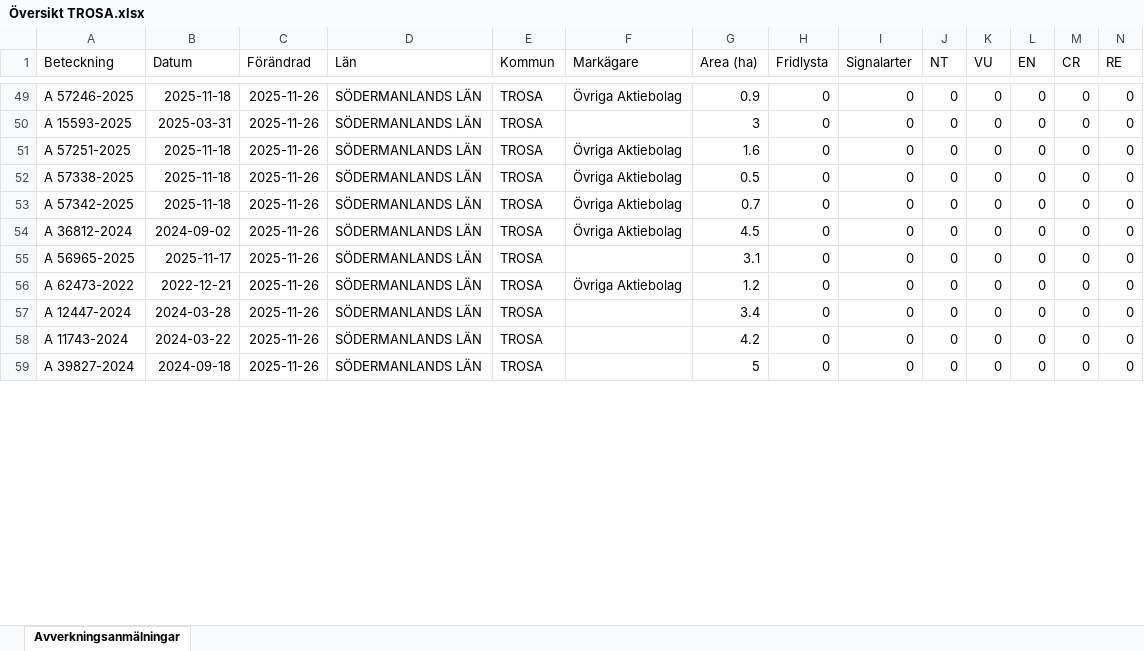
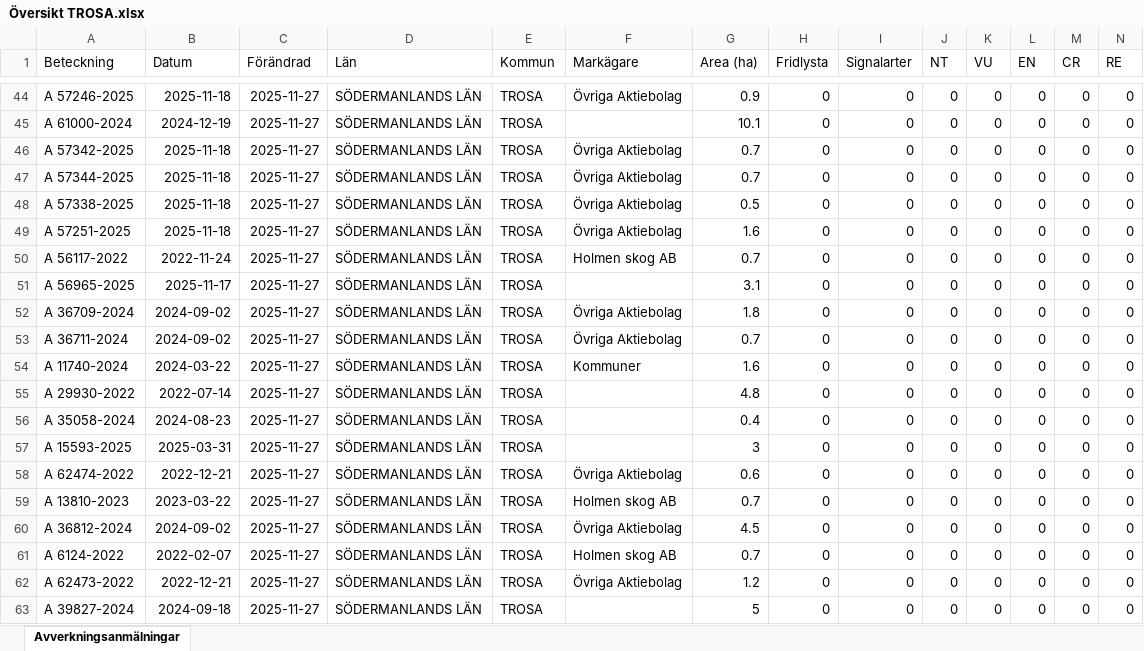
Before and after one commit to klasma/Logging_0488, an Excel workbook: Översikt TROSA.xlsx, sheet Avverkningsanmälningar, drawn as a sheet; only a part is shown, gaps mark what is left out; values as stored, in another font and other column widths than the file's, no borders; removed rows and columns are numbered as before the commit, all else as after; rows hold the shown columns only; the diff covers the shown part only; the diff names each change by its address in the sheet, - before the commit and + after, or states it on an @@ line.

```diff
--- a/Översikt TROSA.xlsx (sheet Avverkningsanmälningar)
+++ b/Översikt TROSA.xlsx (sheet Avverkningsanmälningar)
-C44:C45 (Förändrad): 2025-11-26
+C44:C45 (Förändrad): 2025-11-27
-A45 (Beteckning): A 15593-2025
+A45 (Beteckning): A 61000-2024
-B45 (Datum): 2025-03-31
+B45 (Datum): 2024-12-19
-G45 (Area (ha)): 3
+G45 (Area (ha)): 10.1
-row 51: A 57251-2025 | 2025-11-18 | 2025-11-26 | SÖDERMANLANDS LÄN | TROSA | Övriga Aktiebolag | 1.6 | 0 | 0 | 0 | 0 | 0 | 0 | 0
-row 52: A 57338-2025 | 2025-11-18 | 2025-11-26 | SÖDERMANLANDS LÄN | TROSA | Övriga Aktiebolag | 0.5 | 0 | 0 | 0 | 0 | 0 | 0 | 0
-C46:C47 (Förändrad): 2025-11-26
+C46:C47 (Förändrad): 2025-11-27
-A47 (Beteckning): A 36812-2024
+A47 (Beteckning): A 57344-2025
-B47 (Datum): 2024-09-02
+B47 (Datum): 2025-11-18
-G47 (Area (ha)): 4.5
+G47 (Area (ha)): 0.7
+row 48: A 57338-2025 | 2025-11-18 | 2025-11-27 | SÖDERMANLANDS LÄN | TROSA | Övriga Aktiebolag | 0.5 | 0 | 0 | 0 | 0 | 0 | 0 | 0
+row 49: A 57251-2025 | 2025-11-18 | 2025-11-27 | SÖDERMANLANDS LÄN | TROSA | Övriga Aktiebolag | 1.6 | 0 | 0 | 0 | 0 | 0 | 0 | 0
+row 50: A 56117-2022 | 2022-11-24 | 2025-11-27 | SÖDERMANLANDS LÄN | TROSA | Holmen skog AB | 0.7 | 0 | 0 | 0 | 0 | 0 | 0 | 0
-C51 (Förändrad): 2025-11-26
+C51 (Förändrad): 2025-11-27
+row 52: A 36709-2024 | 2024-09-02 | 2025-11-27 | SÖDERMANLANDS LÄN | TROSA | Övriga Aktiebolag | 1.8 | 0 | 0 | 0 | 0 | 0 | 0 | 0
+row 53: A 36711-2024 | 2024-09-02 | 2025-11-27 | SÖDERMANLANDS LÄN | TROSA | Övriga Aktiebolag | 0.7 | 0 | 0 | 0 | 0 | 0 | 0 | 0
+row 54: A 11740-2024 | 2024-03-22 | 2025-11-27 | SÖDERMANLANDS LÄN | TROSA | Kommuner | 1.6 | 0 | 0 | 0 | 0 | 0 | 0 | 0
+row 55: A 29930-2022 | 2022-07-14 | 2025-11-27 | SÖDERMANLANDS LÄN | TROSA |  | 4.8 | 0 | 0 | 0 | 0 | 0 | 0 | 0
+row 56: A 35058-2024 | 2024-08-23 | 2025-11-27 | SÖDERMANLANDS LÄN | TROSA |  | 0.4 | 0 | 0 | 0 | 0 | 0 | 0 | 0
+row 57: A 15593-2025 | 2025-03-31 | 2025-11-27 | SÖDERMANLANDS LÄN | TROSA |  | 3 | 0 | 0 | 0 | 0 | 0 | 0 | 0
+row 58: A 62474-2022 | 2022-12-21 | 2025-11-27 | SÖDERMANLANDS LÄN | TROSA | Övriga Aktiebolag | 0.6 | 0 | 0 | 0 | 0 | 0 | 0 | 0
+row 59: A 13810-2023 | 2023-03-22 | 2025-11-27 | SÖDERMANLANDS LÄN | TROSA | Holmen skog AB | 0.7 | 0 | 0 | 0 | 0 | 0 | 0 | 0
+row 60: A 36812-2024 | 2024-09-02 | 2025-11-27 | SÖDERMANLANDS LÄN | TROSA | Övriga Aktiebolag | 4.5 | 0 | 0 | 0 | 0 | 0 | 0 | 0
+row 61: A 6124-2022 | 2022-02-07 | 2025-11-27 | SÖDERMANLANDS LÄN | TROSA | Holmen skog AB | 0.7 | 0 | 0 | 0 | 0 | 0 | 0 | 0
-C62 (Förändrad): 2025-11-26
+C62 (Förändrad): 2025-11-27
-row 57: A 12447-2024 | 2024-03-28 | 2025-11-26 | SÖDERMANLANDS LÄN | TROSA |  | 3.4 | 0 | 0 | 0 | 0 | 0 | 0 | 0
-row 58: A 11743-2024 | 2024-03-22 | 2025-11-26 | SÖDERMANLANDS LÄN | TROSA |  | 4.2 | 0 | 0 | 0 | 0 | 0 | 0 | 0
-C63 (Förändrad): 2025-11-26
+C63 (Förändrad): 2025-11-27
```
Also changed, not shown: 13 added rows, 22 removed rows and 85 edited cells elsewhere in this sheet, artfynd/A 11123-2023 artfynd.xlsx, artfynd/A 13760-2022 artfynd.xlsx, 44 other files.
